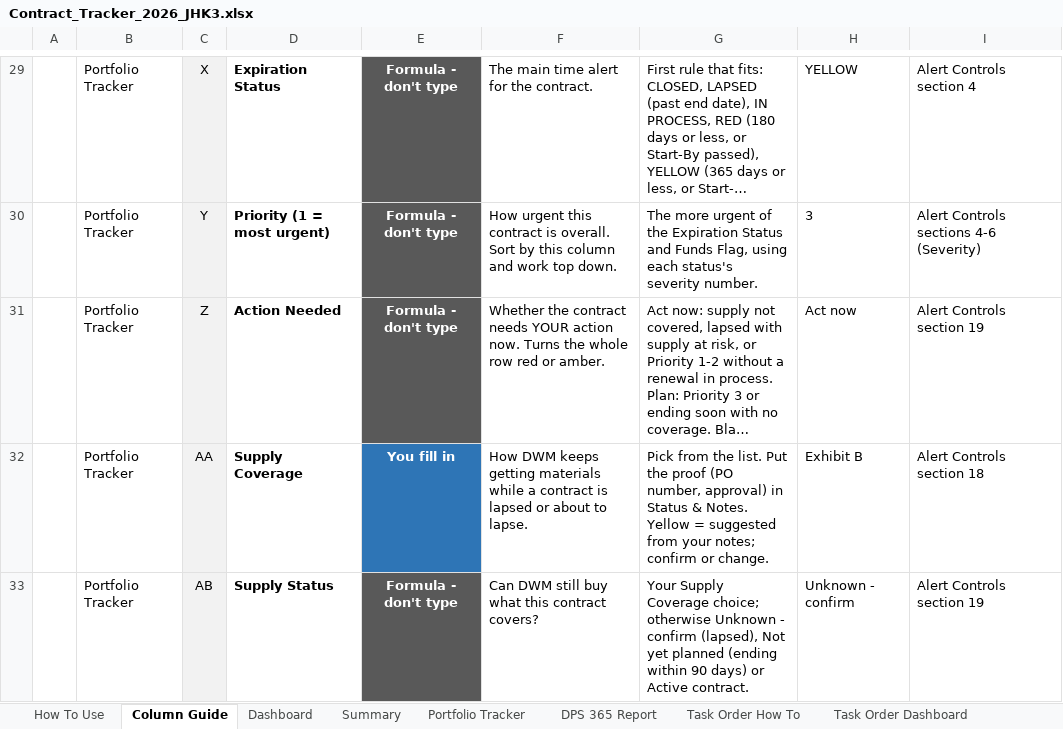
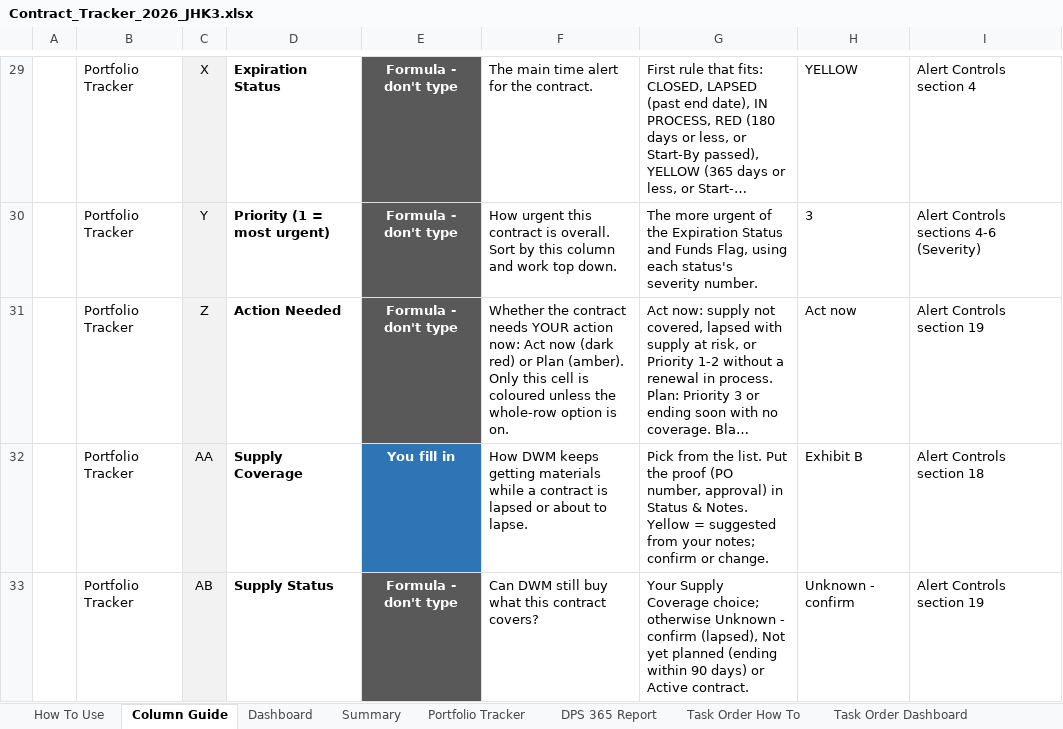
Before and after one commit to jhkirby2001-collab/Procurement-ai-tools, an Excel workbook: trackers/outputs/Contract_Tracker_2026_JHK3.xlsx, sheet Column Guide, drawn as a sheet; only a part is shown, gaps mark what is left out; long unchanged cells end in …; values as stored, in another font and other column widths than the file's, no borders; charts and pictures not drawn; the diff names each change by its address in the sheet, - before the commit and + after, or states it on an @@ line.

```diff
--- a/trackers/outputs/Contract_Tracker_2026_JHK3.xlsx (sheet Column Guide)
+++ b/trackers/outputs/Contract_Tracker_2026_JHK3.xlsx (sheet Column Guide)
-F31: …YOUR action now. Turns the whole row red or amber.
+F31: …YOUR action now: Act now (dark red) or Plan (amber). Only this cell is coloured unless the whole-row option is on.
```
Also changed, not shown: sheet Alert Controls, sheet How To Use, sheet Dashboard, charts or pictures, 6 other files.
